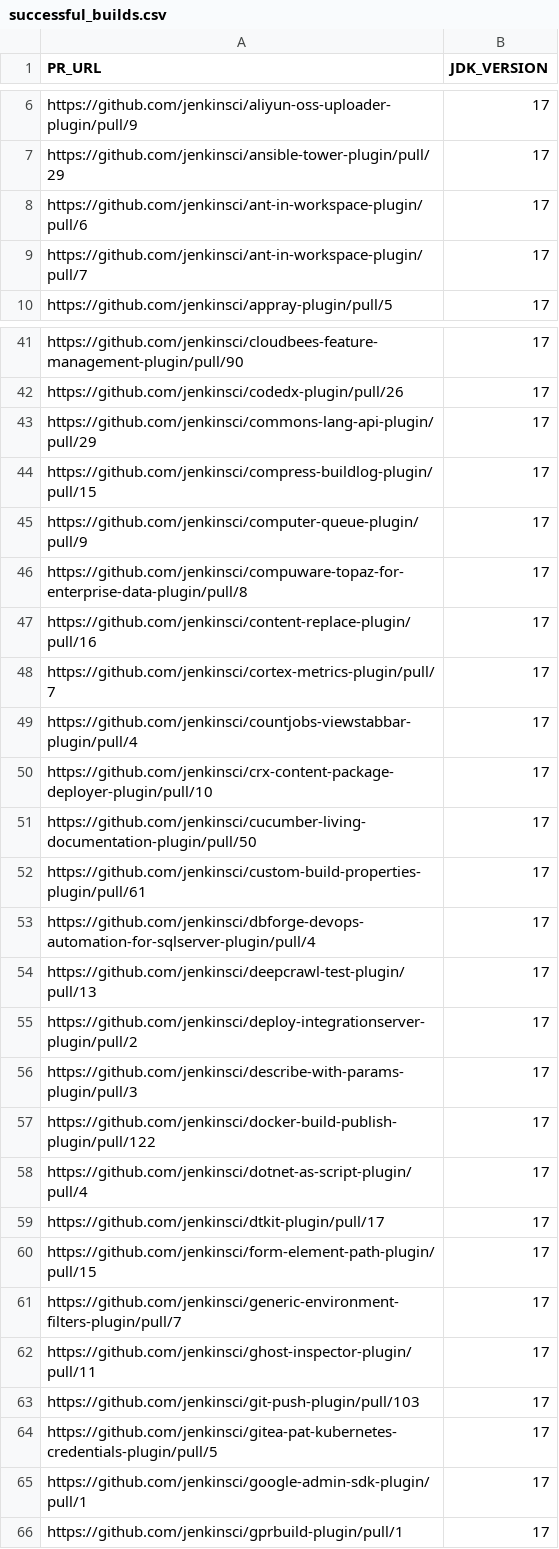
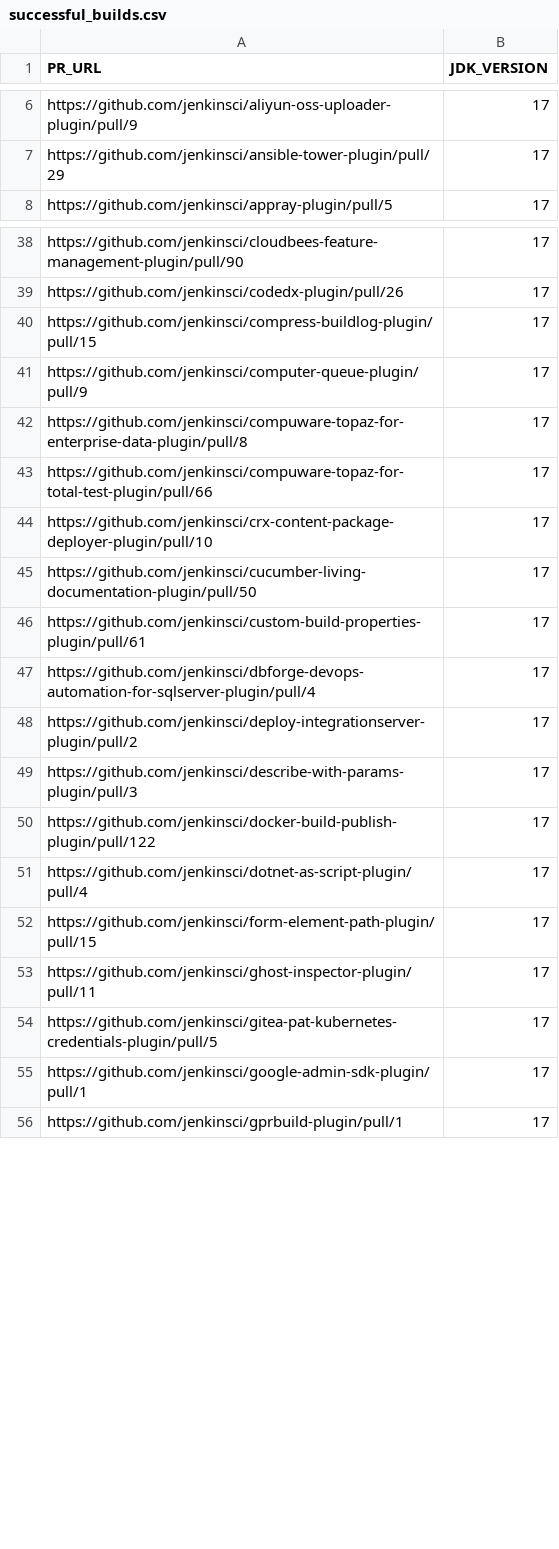
Before and after one commit to gounthar/alpha-omega-stats, a CSV file: data/consolidated/successful_builds.csv, drawn as a sheet; only a part is shown, gaps mark what is left out; the diff covers the shown part only.

Commit message:
feat: update successful_builds.csv to remove outdated pull request links and add new entries

```diff
--- a/data/consolidated/successful_builds.csv
+++ b/data/consolidated/successful_builds.csv
@@ -7,4 +7,2 @@ https://github.com/jenkinsci/aliyun-oss-uploader-plugin/pull/9,17
 https://github.com/jenkinsci/ansible-tower-plugin/pull/29,17
-https://github.com/jenkinsci/ant-in-workspace-plugin/pull/6,17
-https://github.com/jenkinsci/ant-in-workspace-plugin/pull/7,17
 https://github.com/jenkinsci/appray-plugin/pull/5,17
@@ -42,3 +39,2 @@ https://github.com/jenkinsci/cloudbees-feature-management-plugin/pull/90,17
 https://github.com/jenkinsci/codedx-plugin/pull/26,17
-https://github.com/jenkinsci/commons-lang-api-plugin/pull/29,17
 https://github.com/jenkinsci/compress-buildlog-plugin/pull/15,17
@@ -46,5 +42,3 @@ https://github.com/jenkinsci/computer-queue-plugin/pull/9,17
 https://github.com/jenkinsci/compuware-topaz-for-enterprise-data-plugin/pull/8,17
-https://github.com/jenkinsci/content-replace-plugin/pull/16,17
-https://github.com/jenkinsci/cortex-metrics-plugin/pull/7,17
-https://github.com/jenkinsci/countjobs-viewstabbar-plugin/pull/4,17
+https://github.com/jenkinsci/compuware-topaz-for-total-test-plugin/pull/66,17
 https://github.com/jenkinsci/crx-content-package-deployer-plugin/pull/10,17
@@ -53,3 +47,2 @@ https://github.com/jenkinsci/custom-build-properties-plugin/pull/61,17
 https://github.com/jenkinsci/dbforge-devops-automation-for-sqlserver-plugin/pull/4,17
-https://github.com/jenkinsci/deepcrawl-test-plugin/pull/13,17
 https://github.com/jenkinsci/deploy-integrationserver-plugin/pull/2,17
@@ -58,7 +51,4 @@ https://github.com/jenkinsci/docker-build-publish-plugin/pull/122,17
 https://github.com/jenkinsci/dotnet-as-script-plugin/pull/4,17
-https://github.com/jenkinsci/dtkit-plugin/pull/17,17
 https://github.com/jenkinsci/form-element-path-plugin/pull/15,17
-https://github.com/jenkinsci/generic-environment-filters-plugin/pull/7,17
 https://github.com/jenkinsci/ghost-inspector-plugin/pull/11,17
-https://github.com/jenkinsci/git-push-plugin/pull/103,17
 https://github.com/jenkinsci/gitea-pat-kubernetes-credentials-plugin/pull/5,17
```
Also changed, not shown: 14 removed rows elsewhere in this file.
